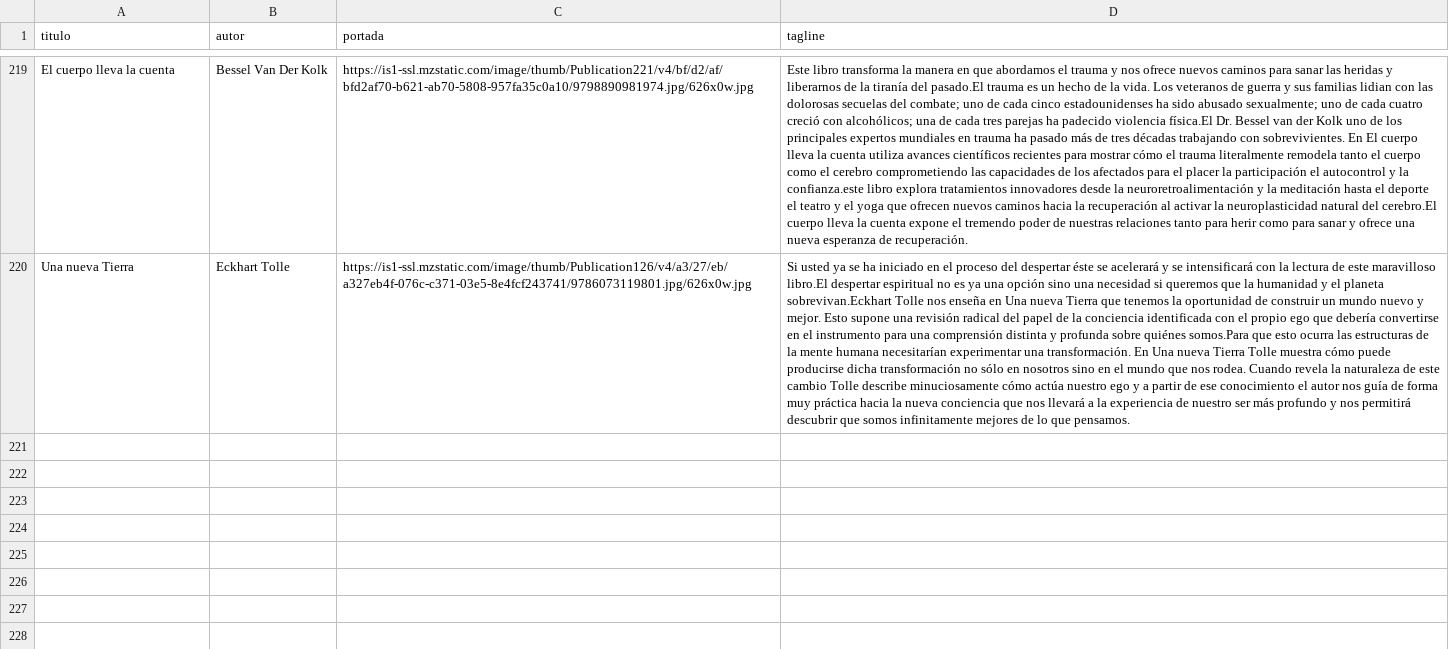
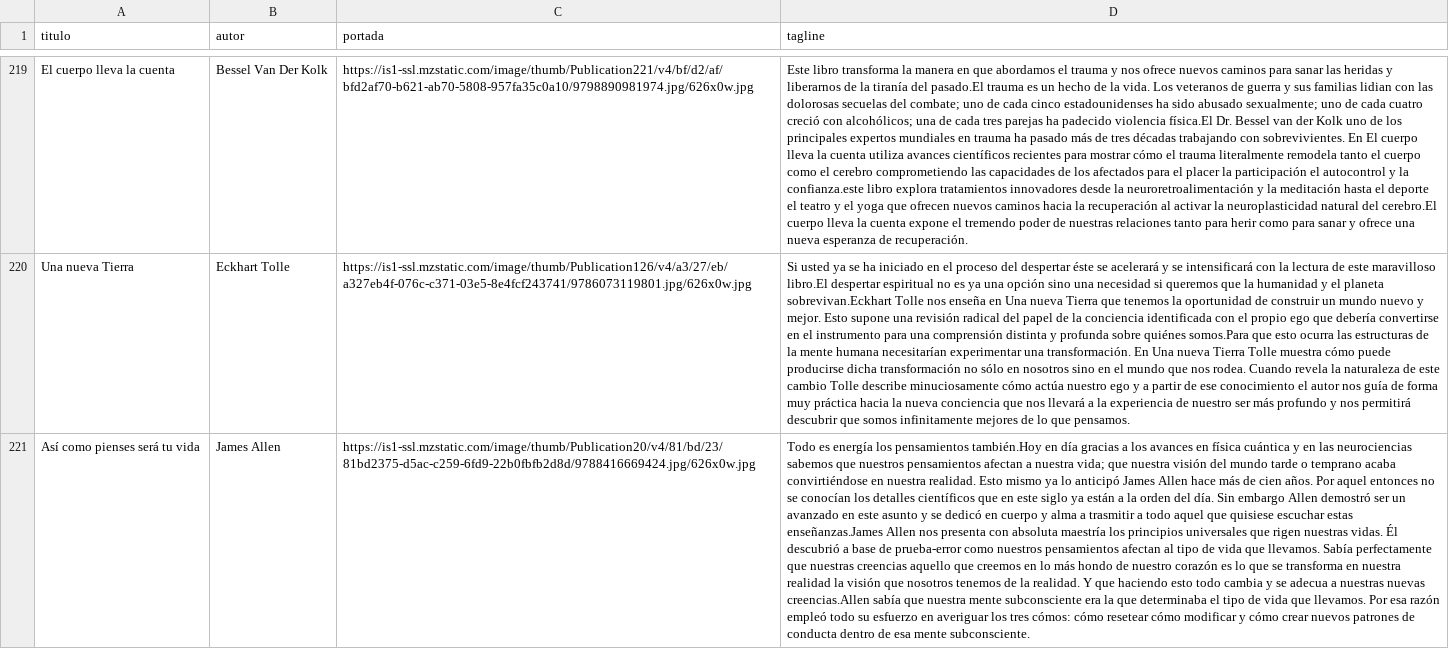
Before and after one commit to badirnakid/triggui-content, a CSV file: data/libros_master.csv, drawn as a sheet; only a part is shown, gaps mark what is left out; the diff names each change by its address in the sheet, - before the commit and + after, or states it on an @@ line.

Commit message:
Update libros_master.csv

```diff
--- a/data/libros_master.csv
+++ b/data/libros_master.csv
+row 221: Así como pienses será tu vida | James Allen | https://is1-ssl.mzstatic.com/image/thumb/Publication20/v4/81/bd/23/81bd2375-d5ac-c259-6fd9-22b0fbfb2d8d/9788416669424.jpg/626x0w.jpg | Todo es energía los pensamientos también.Hoy en día gracias a los avances en física cuántica y en las neurociencias sabemos que nuestros pensamientos afectan a nuestra vida; que nuestra visión del mundo tarde o temprano acaba convirtiéndose en nuestra realidad. Esto mismo ya lo anticipó James Allen hace más de cien años. Por aquel entonces no se conocían los detalles científicos que en este siglo ya están a la orden del día. Sin embargo Allen demostró ser un avanzado en este asunto y se dedicó en cuerpo y alma a trasmitir a todo aquel que quisiese escuchar estas enseñanzas.James Allen nos presenta con absoluta maestría los principios universales que rigen nuestras vidas. Él descubrió a base de prueba-error como nuestros pensamientos afectan al tipo de vida que llevamos. Sabía perfectamente que nuestras creencias aquello que creemos en lo más hondo de nuestro corazón es lo que se transforma en nuestra realidad la visión que nosotros tenemos de la realidad. Y que haciendo esto todo cambia y se adecua a nuestras nuevas creencias.Allen sabía que nuestra mente subconsciente era la que determinaba el tipo de vida que llevamos. Por esa razón empleó todo su esfuerzo en averiguar los tres cómos: cómo resetear cómo modificar y cómo crear nuevos patrones de conducta dentro de esa mente subconsciente.
```
